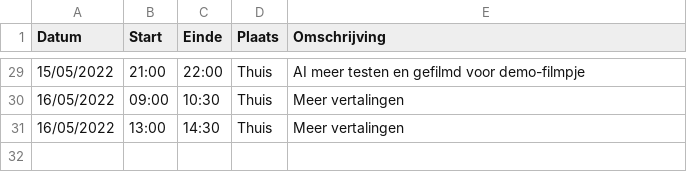
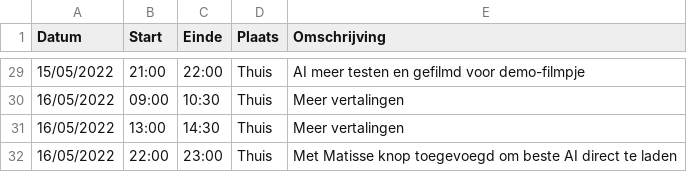
Before and after one commit to matissecallewaert/ai-tetris, a CSV file: logboeken/GalleTomas.csv, drawn as a sheet; only a part is shown, gaps mark what is left out; the diff names each change by its address in the sheet, - before the commit and + after, or states it on an @@ line.

Commit message:
Update GalleTomas.csv

```diff
--- a/logboeken/GalleTomas.csv
+++ b/logboeken/GalleTomas.csv
+row 32: 16/05/2022 | 22:00 | 23:00 | Thuis | Met Matisse knop toegevoegd om beste AI direct te laden
```
